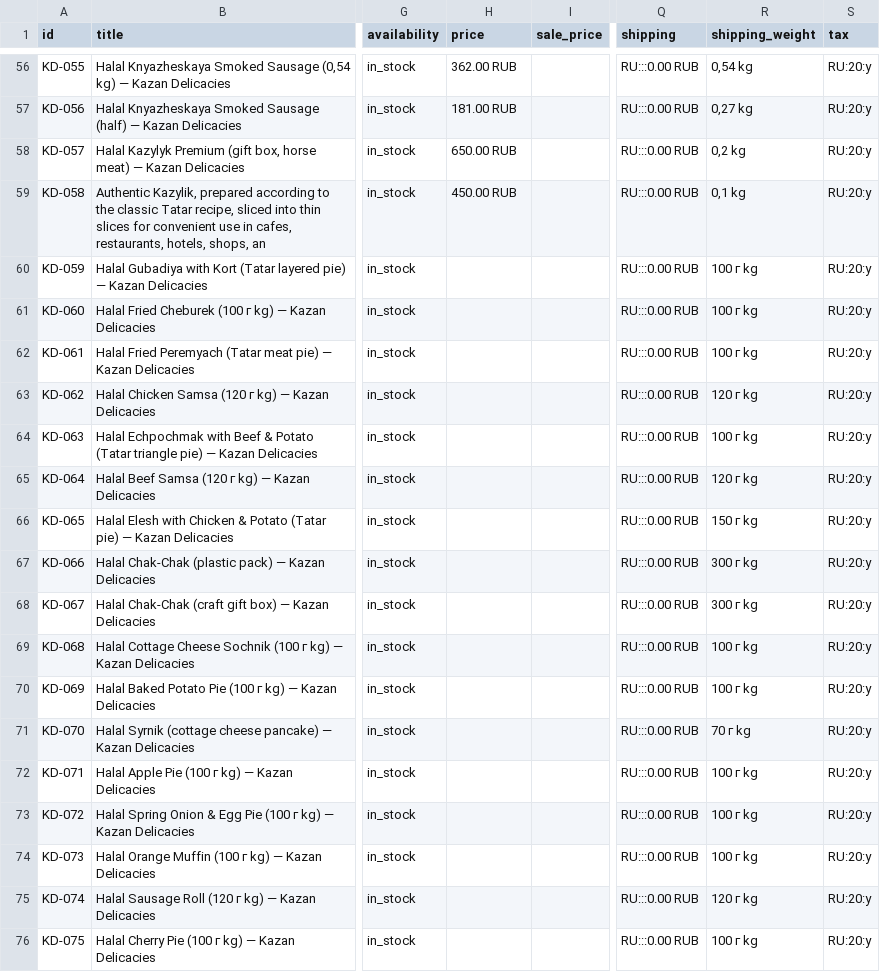
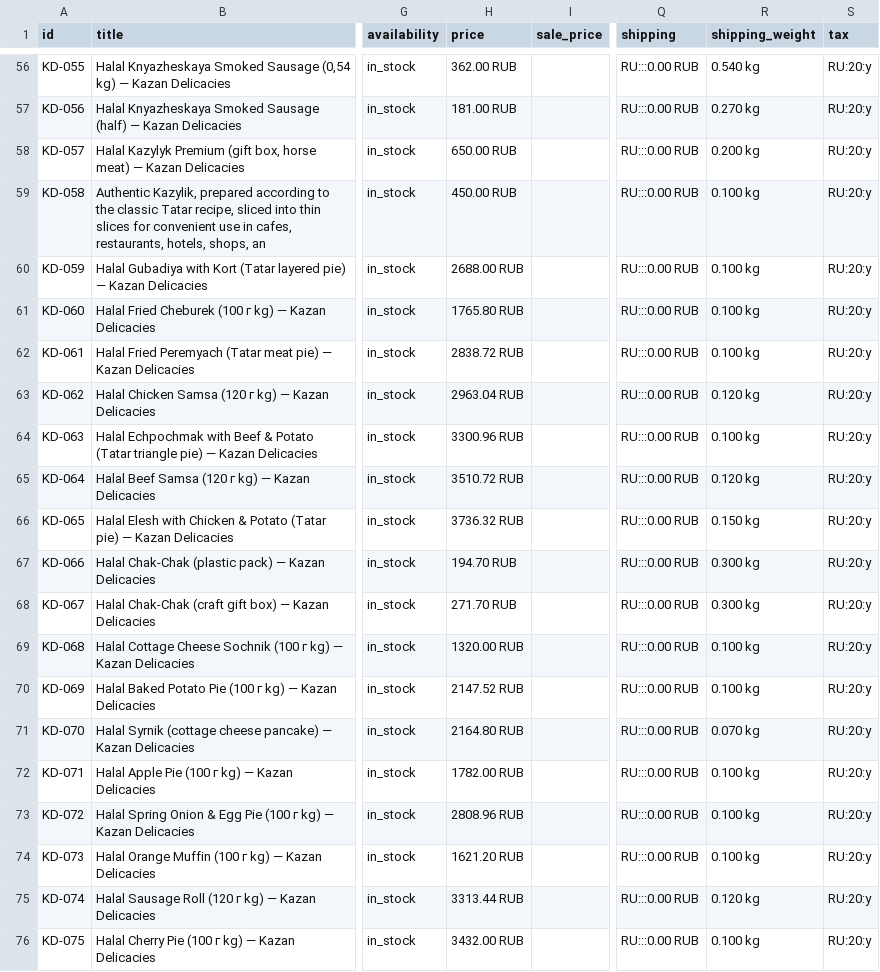
Before and after one commit to sltndevelopments/pepperoni-api, a CSV file: public/products-feed.csv, drawn as a sheet; only a part is shown, gaps mark what is left out; the diff covers the shown part only; the diff names each change by its address in the sheet, - before the commit and + after, or states it on an @@ line.

```diff
--- a/public/products-feed.csv
+++ b/public/products-feed.csv
-R56 (shipping_weight): 0,54 kg
+R56 (shipping_weight): 0.540 kg
-R57 (shipping_weight): 0,27 kg
+R57 (shipping_weight): 0.270 kg
-R58 (shipping_weight): 0,2 kg
+R58 (shipping_weight): 0.200 kg
-R59 (shipping_weight): 0,1 kg
+R59 (shipping_weight): 0.100 kg
-H60 (price): (empty)
+H60 (price): 2688.00 RUB
-R60:R62 (shipping_weight): 100 г kg
+R60:R62 (shipping_weight): 0.100 kg
-H61 (price): (empty)
+H61 (price): 1765.80 RUB
-H62 (price): (empty)
+H62 (price): 2838.72 RUB
-H63 (price): (empty)
+H63 (price): 2963.04 RUB
-R63 (shipping_weight): 120 г kg
+R63 (shipping_weight): 0.120 kg
-H64 (price): (empty)
+H64 (price): 3300.96 RUB
-R64 (shipping_weight): 100 г kg
+R64 (shipping_weight): 0.100 kg
-H65 (price): (empty)
+H65 (price): 3510.72 RUB
-R65 (shipping_weight): 120 г kg
+R65 (shipping_weight): 0.120 kg
-H66 (price): (empty)
+H66 (price): 3736.32 RUB
-R66 (shipping_weight): 150 г kg
+R66 (shipping_weight): 0.150 kg
-H67 (price): (empty)
+H67 (price): 194.70 RUB
-R67:R68 (shipping_weight): 300 г kg
+R67:R68 (shipping_weight): 0.300 kg
-H68 (price): (empty)
+H68 (price): 271.70 RUB
-H69 (price): (empty)
+H69 (price): 1320.00 RUB
-R69:R70 (shipping_weight): 100 г kg
+R69:R70 (shipping_weight): 0.100 kg
-H70 (price): (empty)
+H70 (price): 2147.52 RUB
-H71 (price): (empty)
+H71 (price): 2164.80 RUB
-R71 (shipping_weight): 70 г kg
+R71 (shipping_weight): 0.070 kg
-H72 (price): (empty)
+H72 (price): 1782.00 RUB
-R72:R74 (shipping_weight): 100 г kg
+R72:R74 (shipping_weight): 0.100 kg
-H73 (price): (empty)
+H73 (price): 2808.96 RUB
-H74 (price): (empty)
+H74 (price): 1621.20 RUB
-H75 (price): (empty)
+H75 (price): 3313.44 RUB
-R75 (shipping_weight): 120 г kg
+R75 (shipping_weight): 0.120 kg
-H76 (price): (empty)
+H76 (price): 3432.00 RUB
-R76 (shipping_weight): 100 г kg
+R76 (shipping_weight): 0.100 kg
```
Also changed, not shown: 58 edited cells elsewhere in this file, 3 other files.
